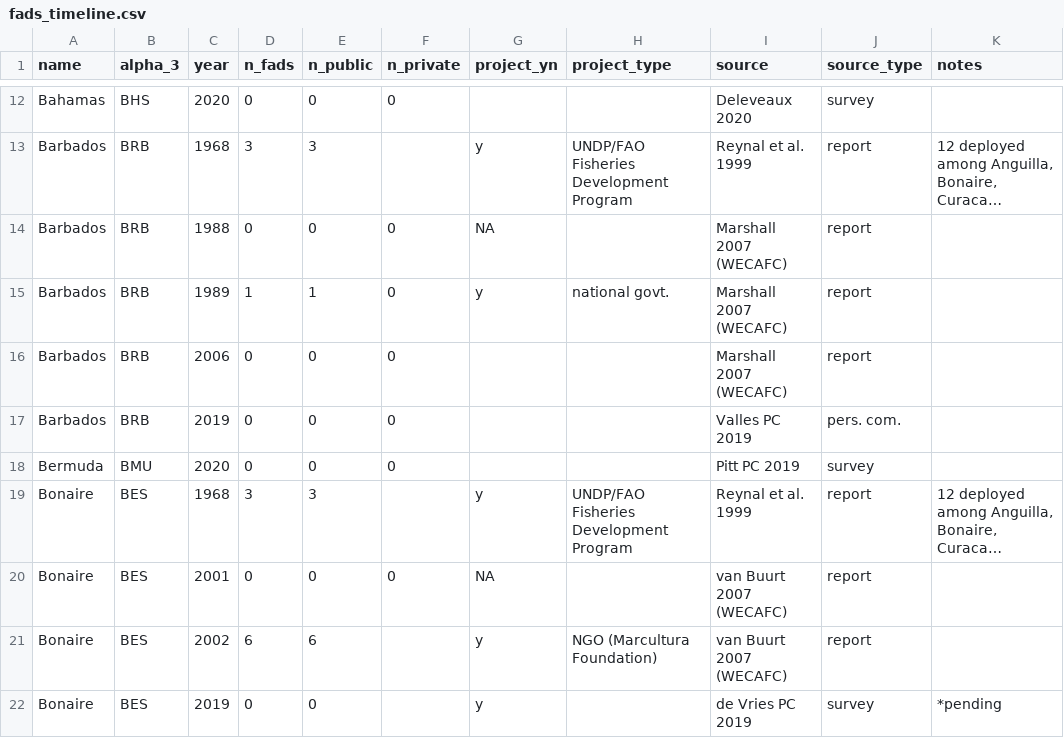
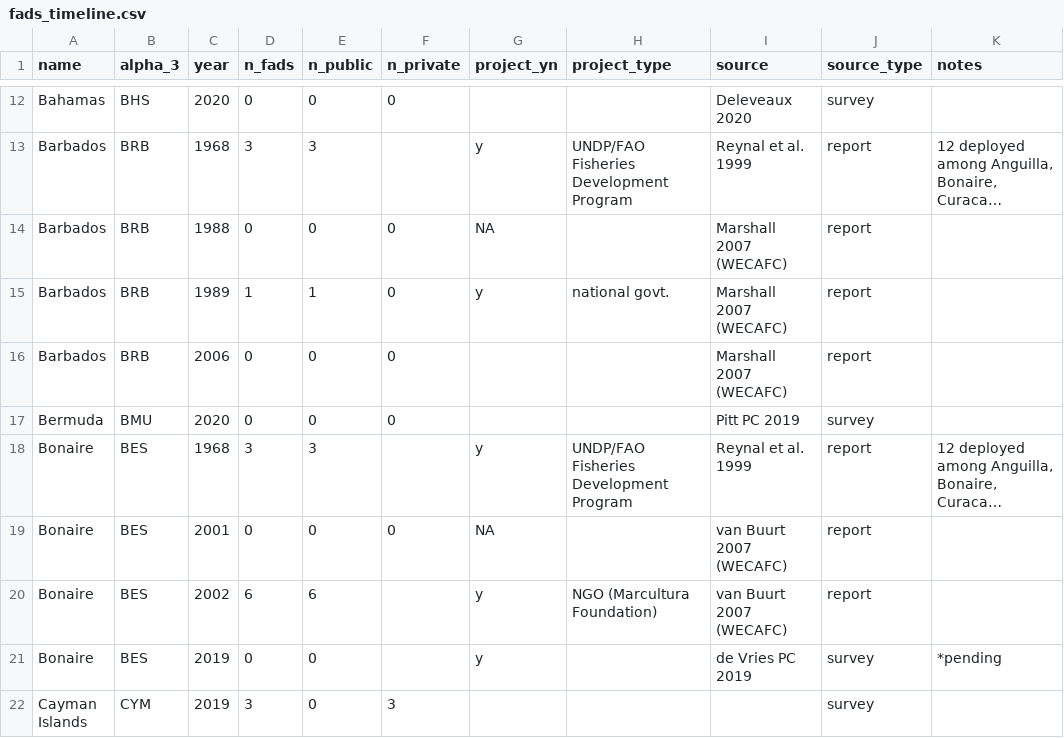
Before and after one commit to jcvdav/kuni_fads, a CSV file: raw_data/fad_data/fads_timeline.csv, drawn as a sheet; only a part is shown, gaps mark what is left out; the shorter side is filled out with more unchanged rows; long unchanged cells end in …; the diff names each change by its address in the sheet, - before the commit and + after, or states it on an @@ line.

Commit message:
updating timeline fig/csv

```diff
--- a/raw_data/fad_data/fads_timeline.csv
+++ b/raw_data/fad_data/fads_timeline.csv
-row 17: Barbados | BRB | 2019 | 0 | 0 | 0 |  |  | Valles PC 2019 | pers. com.
```
Also changed, not shown: 1 other file.
